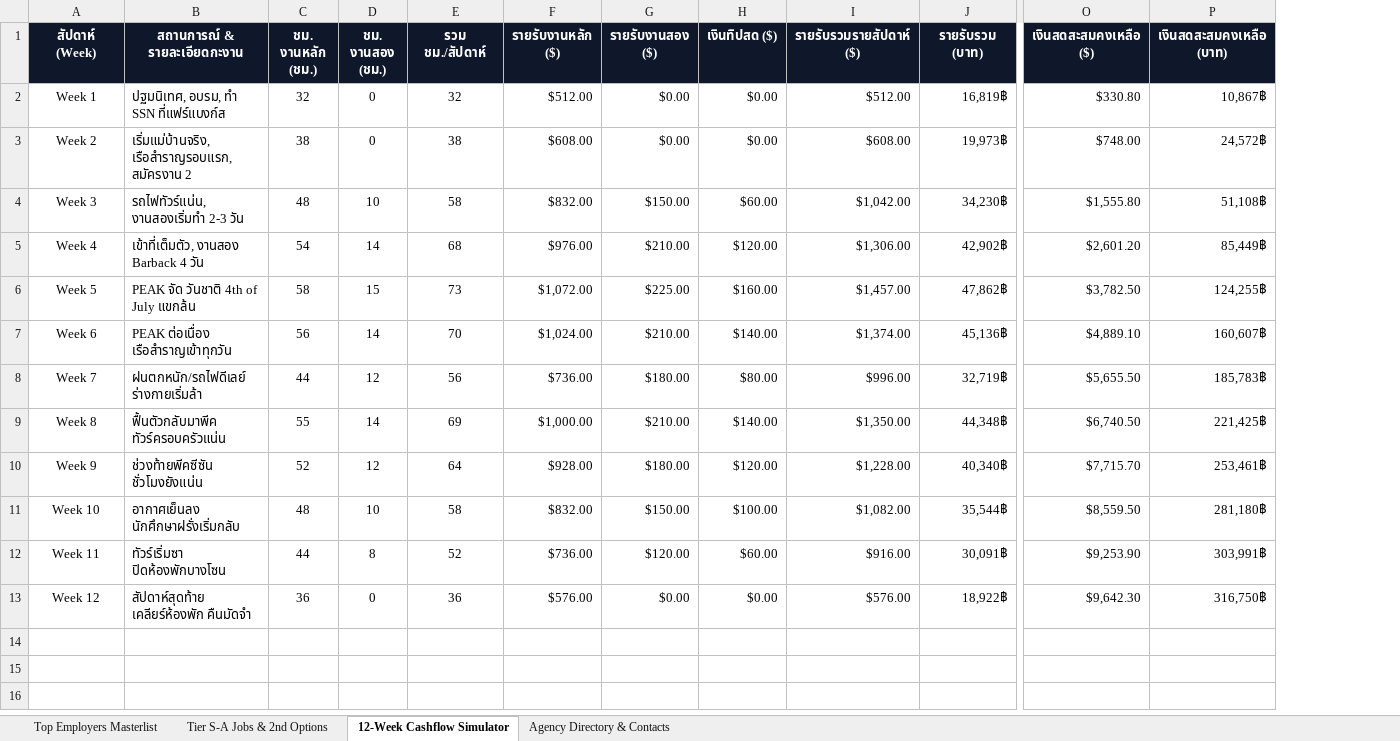
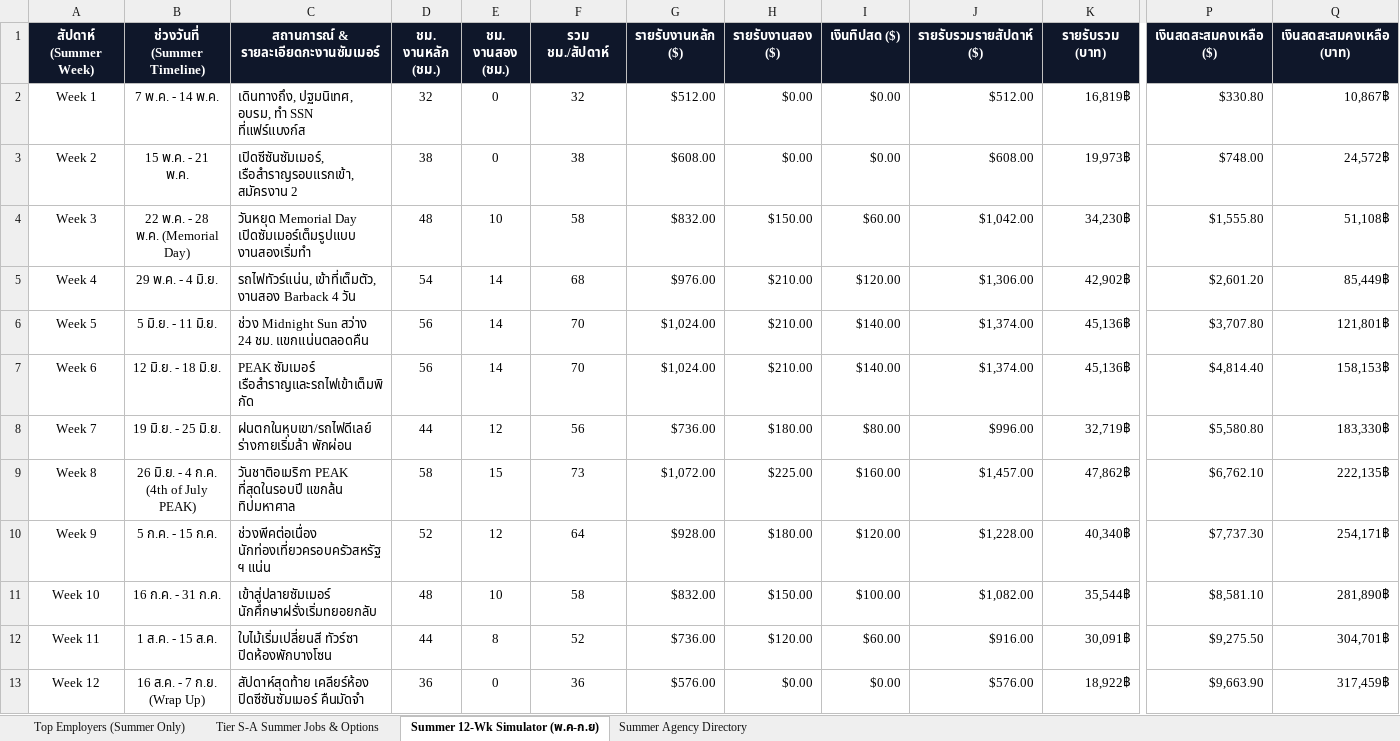
Before and after one commit to punnawitsunarat/Work-and-Travel, an Excel workbook: Work_and_Travel_Master_Job_Database_2027_Clean.xlsx, sheet Summer 12-Wk Simulator (พ.ค-ก.ย), drawn as a sheet; only a part is shown, gaps mark what is left out; values as stored, in another font and other column widths than the file's, no borders; removed rows and columns are numbered as before the commit, all else as after; the diff covers the shown part only; the diff names each change by its address in the sheet, - before the commit and + after, or states it on an @@ line.

Commit message:
Calibrate database and simulator strictly for Summer Season (May 7 - Sept 7)

```diff
--- a/Work_and_Travel_Master_Job_Database_2027_Clean.xlsx (sheet Summer 12-Wk Simulator (พ.ค-ก.ย))
+++ b/Work_and_Travel_Master_Job_Database_2027_Clean.xlsx (sheet Summer 12-Wk Simulator (พ.ค-ก.ย))
-sheet tab: Top Employers Masterlist
+sheet tab: Top Employers (Summer Only)
-sheet tab: Tier S-A Jobs & 2nd Options
+sheet tab: Tier S-A Summer Jobs & Options
-sheet tab: 12-Week Cashflow Simulator
+sheet tab: Summer 12-Wk Simulator (พ.ค-ก.ย)
-sheet tab: Agency Directory & Contacts
+sheet tab: Summer Agency Directory
-column B (สถานการณ์ & รายละเอียดกะงาน), rows 2-13: ปฐมนิเทศ, อบรม, ทำ SSN ที่แฟร์แบงก์ส | เริ่มแม่บ้านจริง, เรือสำราญรอบแรก, สมัครงาน 2 | รถไฟทัวร์แน่น, งานสองเริ่มทำ 2-3 วัน | เข้าที่เต็มตัว, งานสอง Barback 4 วัน | PEAK จัด วันชาติ 4th of July แขกล้น | PEAK ต่อเนื่อง เรือสำราญเข้าทุกวัน | ฝนตกหนัก/รถไฟดีเลย์ ร่างกายเริ่มล้า | ฟื้นตัวกลับมาพีค ทัวร์ครอบครัวแน่น | ช่วงท้ายพีคซีซัน ชั่วโมงยังแน่น | อากาศเย็นลง นักศึกษาฝรั่งเริ่มกลับ | ทัวร์เริ่มซา ปิดห้องพักบางโซน | สัปดาห์สุดท้าย เคลียร์ห้องพัก คืนมัดจำ
+column B (ช่วงวันที่ (Summer Timeline)), rows 2-13: 7 พ.ค. - 14 พ.ค. | 15 พ.ค. - 21 พ.ค. | 22 พ.ค. - 28 พ.ค. (Memorial Day) | 29 พ.ค. - 4 มิ.ย. | 5 มิ.ย. - 11 มิ.ย. | 12 มิ.ย. - 18 มิ.ย. | 19 มิ.ย. - 25 มิ.ย. | 26 มิ.ย. - 4 ก.ค. (4th of July PEAK) | 5 ก.ค. - 15 ก.ค. | 16 ก.ค. - 31 ก.ค. | 1 ส.ค. - 15 ส.ค. | 16 ส.ค. - 7 ก.ย. (Wrap Up)
+column C, rows 1-13: สถานการณ์ & รายละเอียดกะงานซัมเมอร์ | เดินทางถึง, ปฐมนิเทศ, อบรม, ทำ SSN ที่แฟร์แบงก์ส | เปิดซีซันซัมเมอร์, เรือสำราญรอบแรกเข้า, สมัครงาน 2 | วันหยุด Memorial Day เปิดซัมเมอร์เต็มรูปแบบ งานสองเริ่มทำ | รถไฟทัวร์แน่น, เข้าที่เต็มตัว, งานสอง Barback 4 วัน | ช่วง Midnight Sun สว่าง 24 ชม. แขกแน่นตลอดคืน | PEAK ซัมเมอร์ เรือสำราญและรถไฟเข้าเต็มพิกัด | ฝนตกในหุบเขา/รถไฟดีเลย์ ร่างกายเริ่มล้า พักผ่อน | วันชาติอเมริกา PEAK ที่สุดในรอบปี แขกล้น ทิปมหาศาล | ช่วงพีคต่อเนื่อง นักท่องเที่ยวครอบครัวสหรัฐฯ แน่น | เข้าสู่ปลายซัมเมอร์ นักศึกษาฝรั่งเริ่มทยอยกลับ | ใบไม้เริ่มเปลี่ยนสี ทัวร์ซา ปิดห้องพักบางโซน | สัปดาห์สุดท้าย เคลียร์ห้อง ปิดซีซันซัมเมอร์ คืนมัดจำ
-A1: สัปดาห์ (Week)
+A1: สัปดาห์ (Summer Week)
-D6 (ชม. งานหลัก (ชม.)): 58
+D6 (ชม. งานหลัก (ชม.)): 56
-E6 (ชม. งานสอง (ชม.)): 15
+E6 (ชม. งานสอง (ชม.)): 14
-F6 (รวม ชม./สัปดาห์): 73
+F6 (รวม ชม./สัปดาห์): 70
-G6 (รายรับงานหลัก ($)): $1,072.00
+G6 (รายรับงานหลัก ($)): $1,024.00
-H6 (รายรับงานสอง ($)): $225.00
+H6 (รายรับงานสอง ($)): $210.00
-I6 (เงินทิปสด ($)): $160.00
+I6 (เงินทิปสด ($)): $140.00
-J6 (รายรับรวมรายสัปดาห์ ($)): $1,457.00
+J6 (รายรับรวมรายสัปดาห์ ($)): $1,374.00
-K6 (รายรับรวม (บาท)): 47,862฿
+K6 (รายรับรวม (บาท)): 45,136฿
-P6 (เงินสดสะสมคงเหลือ ($)): $3,782.50
+P6 (เงินสดสะสมคงเหลือ ($)): $3,707.80
-Q6 (เงินสดสะสมคงเหลือ (บาท)): 124,255฿
+Q6 (เงินสดสะสมคงเหลือ (บาท)): 121,801฿
-P7 (เงินสดสะสมคงเหลือ ($)): $4,889.10
+P7 (เงินสดสะสมคงเหลือ ($)): $4,814.40
-Q7 (เงินสดสะสมคงเหลือ (บาท)): 160,607฿
+Q7 (เงินสดสะสมคงเหลือ (บาท)): 158,153฿
-P8 (เงินสดสะสมคงเหลือ ($)): $5,655.50
+P8 (เงินสดสะสมคงเหลือ ($)): $5,580.80
-Q8 (เงินสดสะสมคงเหลือ (บาท)): 185,783฿
+Q8 (เงินสดสะสมคงเหลือ (บาท)): 183,330฿
-D9 (ชม. งานหลัก (ชม.)): 55
+D9 (ชม. งานหลัก (ชม.)): 58
-E9 (ชม. งานสอง (ชม.)): 14
+E9 (ชม. งานสอง (ชม.)): 15
-F9 (รวม ชม./สัปดาห์): 69
+F9 (รวม ชม./สัปดาห์): 73
-G9 (รายรับงานหลัก ($)): $1,000.00
+G9 (รายรับงานหลัก ($)): $1,072.00
-H9 (รายรับงานสอง ($)): $210.00
+H9 (รายรับงานสอง ($)): $225.00
-I9 (เงินทิปสด ($)): $140.00
+I9 (เงินทิปสด ($)): $160.00
-J9 (รายรับรวมรายสัปดาห์ ($)): $1,350.00
+J9 (รายรับรวมรายสัปดาห์ ($)): $1,457.00
-K9 (รายรับรวม (บาท)): 44,348฿
+K9 (รายรับรวม (บาท)): 47,862฿
-P9 (เงินสดสะสมคงเหลือ ($)): $6,740.50
+P9 (เงินสดสะสมคงเหลือ ($)): $6,762.10
-Q9 (เงินสดสะสมคงเหลือ (บาท)): 221,425฿
+Q9 (เงินสดสะสมคงเหลือ (บาท)): 222,135฿
-P10 (เงินสดสะสมคงเหลือ ($)): $7,715.70
+P10 (เงินสดสะสมคงเหลือ ($)): $7,737.30
-Q10 (เงินสดสะสมคงเหลือ (บาท)): 253,461฿
+Q10 (เงินสดสะสมคงเหลือ (บาท)): 254,171฿
-P11 (เงินสดสะสมคงเหลือ ($)): $8,559.50
+P11 (เงินสดสะสมคงเหลือ ($)): $8,581.10
-Q11 (เงินสดสะสมคงเหลือ (บาท)): 281,180฿
+Q11 (เงินสดสะสมคงเหลือ (บาท)): 281,890฿
-P12 (เงินสดสะสมคงเหลือ ($)): $9,253.90
+P12 (เงินสดสะสมคงเหลือ ($)): $9,275.50
-Q12 (เงินสดสะสมคงเหลือ (บาท)): 303,991฿
+Q12 (เงินสดสะสมคงเหลือ (บาท)): 304,701฿
-P13 (เงินสดสะสมคงเหลือ ($)): $9,642.30
+P13 (เงินสดสะสมคงเหลือ ($)): $9,663.90
-Q13 (เงินสดสะสมคงเหลือ (บาท)): 316,750฿
+Q13 (เงินสดสะสมคงเหลือ (บาท)): 317,459฿
```
Also changed, not shown: 4 edited cells elsewhere in this sheet, sheet Tier S-A Summer Jobs & Options, sheet Top Employers (Summer Only), sheet Summer Agency Directory, Work_and_Travel_Master_Job_Database_2027.xlsx, 1 other file.
